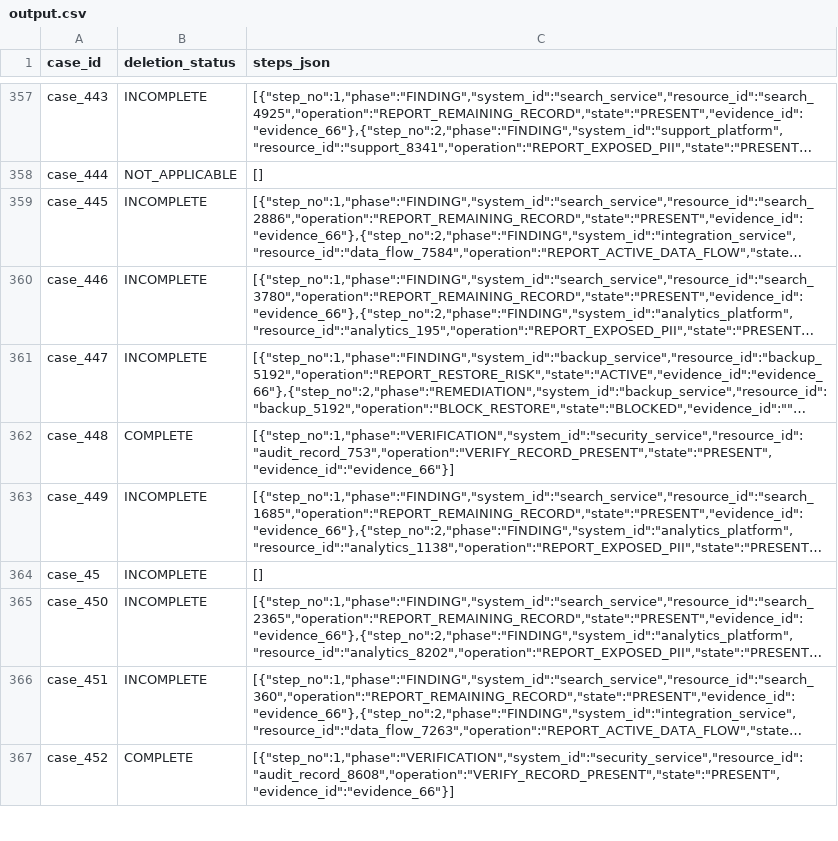
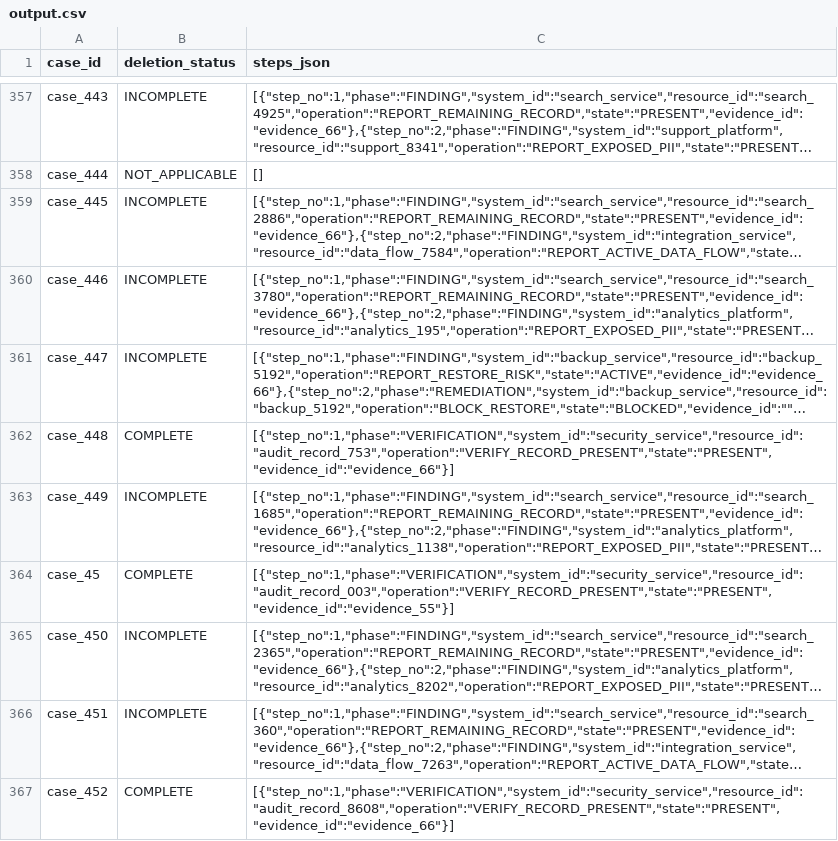
Before and after one commit to samxkevin/GraphOneSlice, a CSV file: GhostTrace/output.csv, drawn as a sheet; only a part is shown, gaps mark what is left out; long unchanged cells end in …; the diff names each change by its address in the sheet, - before the commit and + after, or states it on an @@ line.

```diff
--- a/GhostTrace/output.csv
+++ b/GhostTrace/output.csv
-B364 (deletion_status): INCOMPLETE
+B364 (deletion_status): COMPLETE
-C364 (steps_json): []
+C364 (steps_json): [{"step_no":1,"phase":"VERIFICATION","system_id":"security_service","resource_id":"audit_record_003","operation":"VERIFY_RECORD_PRESENT","state":"PRESENT","evidence_id":"evidence_55"}]
```
Also changed, not shown: GhostTrace/sample_predictions.csv, 2 other files.
